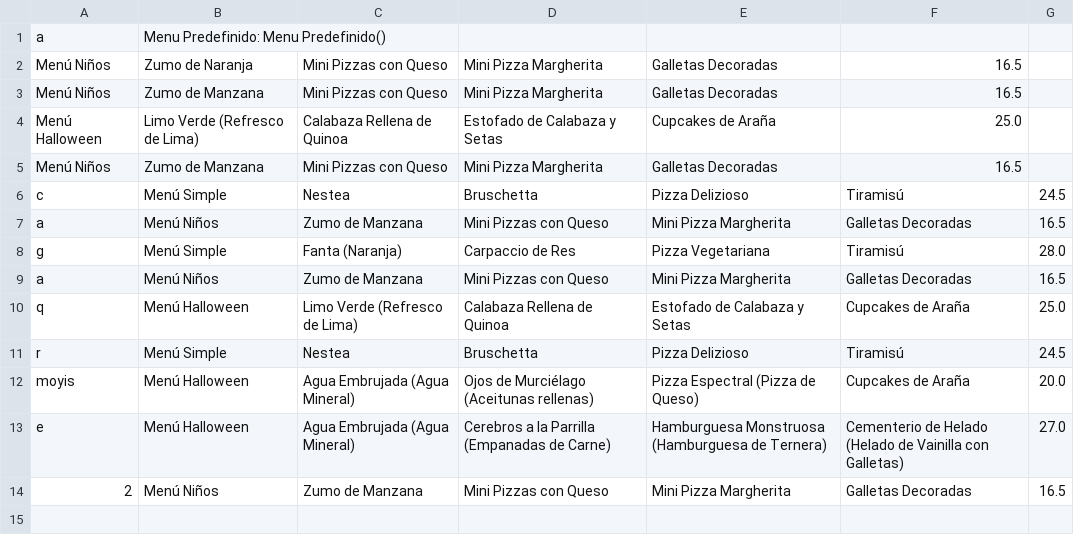
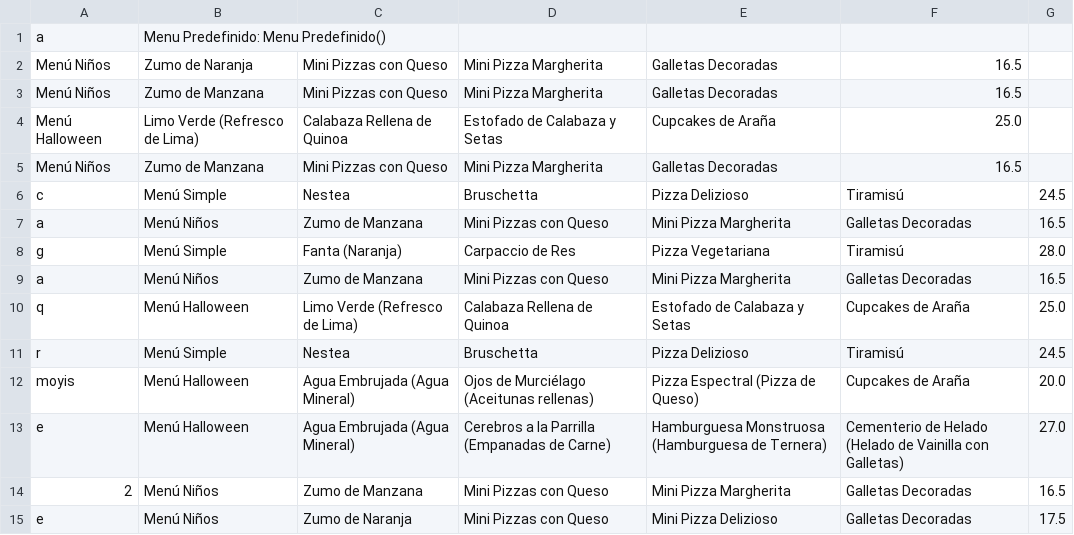
Before and after one commit to carlospuigserver/Desarrollo-OO-2-, a CSV file: storage/menus.csv, drawn as a sheet; the diff names each change by its address in the sheet, - before the commit and + after, or states it on an @@ line.

```diff
--- a/storage/menus.csv
+++ b/storage/menus.csv
+row 15: e | Menú Niños | Zumo de Naranja | Mini Pizzas con Queso | Mini Pizza Delizioso | Galletas Decoradas | 17.5
```
Also changed, not shown: Usuario/usuario.csv.
